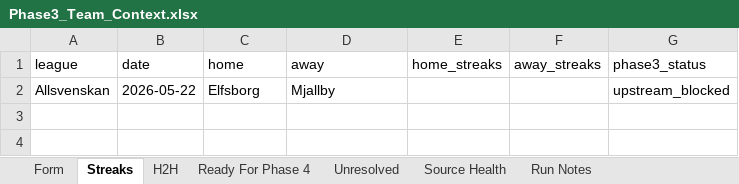
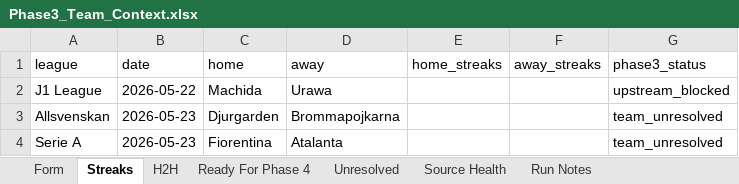
Before and after one commit to Looneyz25/SoccerStats, an Excel workbook: docs/agent-system/outputs/Phase3_Team_Context.xlsx, sheet Streaks, drawn as a sheet; values as stored, in another font and other column widths than the file's, no borders; addresses are those after the commit; the diff names each change by its address in the sheet, - before the commit and + after, or states it on an @@ line.

```diff
--- a/docs/agent-system/outputs/Phase3_Team_Context.xlsx (sheet Streaks)
+++ b/docs/agent-system/outputs/Phase3_Team_Context.xlsx (sheet Streaks)
+row 2: J1 League | 2026-05-22 | Machida | Urawa |  |  | upstream_blocked
-B3 (date): 2026-05-22
+B3 (date): 2026-05-23
-C3 (home): Elfsborg
+C3 (home): Djurgarden
-D3 (away): Mjallby
+D3 (away): Brommapojkarna
-G3 (phase3_status): upstream_blocked
+G3 (phase3_status): team_unresolved
+row 4: Serie A | 2026-05-23 | Fiorentina | Atalanta |  |  | team_unresolved
```
Also changed, not shown: sheet Form, sheet Unresolved, sheet H2H, sheet Source Health, sheet Run Notes, docs/agent-system/outputs/Phase1_Fixture_Slate.xlsx, docs/agent-system/outputs/Phase2_Odds_Slate.xlsx, 52 other files.
